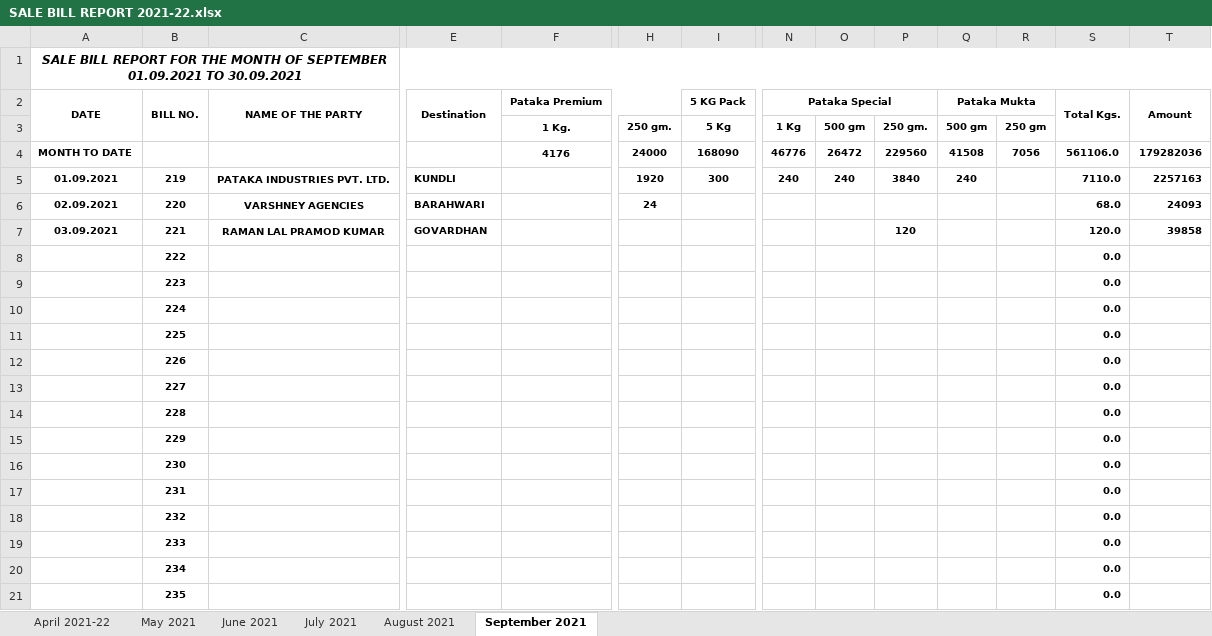
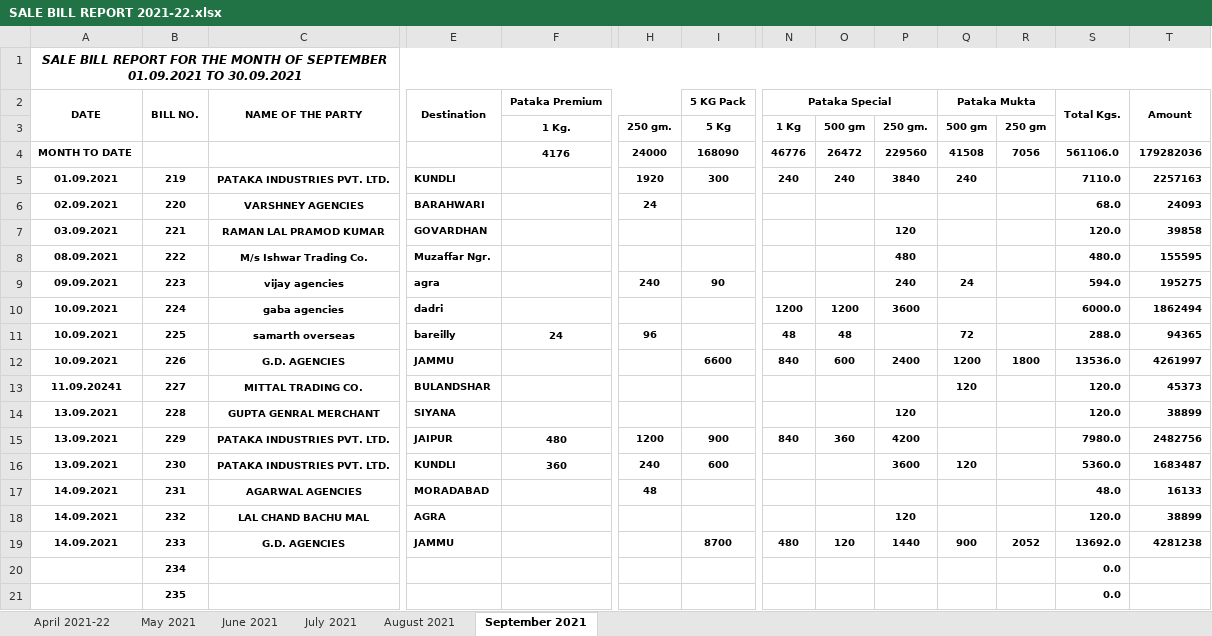
Before and after one commit to TusharPanja15/excel, an Excel workbook: SALE BILL REPORT 2021-22.xlsx, sheet September 2021, drawn as a sheet; only a part is shown, gaps mark what is left out; values as stored, in another font and other column widths than the file's, no borders; removed rows and columns are numbered as before the commit, all else as after; rows hold the shown columns only; the diff covers the shown part only; the diff names each change by its address in the sheet, - before the commit and + after, or states it on an @@ line.

```diff
--- a/SALE BILL REPORT 2021-22.xlsx (sheet September 2021)
+++ b/SALE BILL REPORT 2021-22.xlsx (sheet September 2021)
-row 8:  | 222 |  |  |  |  |  |  |  |  |  |  | 0.0
-row 9:  | 223 |  |  |  |  |  |  |  |  |  |  | 0.0
-row 10:  | 224 |  |  |  |  |  |  |  |  |  |  | 0.0
-row 11:  | 225 |  |  |  |  |  |  |  |  |  |  | 0.0
-row 12:  | 226 |  |  |  |  |  |  |  |  |  |  | 0.0
-row 13:  | 227 |  |  |  |  |  |  |  |  |  |  | 0.0
-row 14:  | 228 |  |  |  |  |  |  |  |  |  |  | 0.0
-row 15:  | 229 |  |  |  |  |  |  |  |  |  |  | 0.0
-row 16:  | 230 |  |  |  |  |  |  |  |  |  |  | 0.0
-row 17:  | 231 |  |  |  |  |  |  |  |  |  |  | 0.0
-row 18:  | 232 |  |  |  |  |  |  |  |  |  |  | 0.0
-row 19:  | 233 |  |  |  |  |  |  |  |  |  |  | 0.0
+row 8: 08.09.2021 | 222 | M/s Ishwar Trading Co. | Muzaffar Ngr. |  |  |  |  |  | 480 |  |  | 480.0 | 155595
+row 9: 09.09.2021 | 223 | vijay agencies | agra |  | 240 | 90 |  |  | 240 | 24 |  | 594.0 | 195275
+row 10: 10.09.2021 | 224 | gaba agencies | dadri |  |  |  | 1200 | 1200 | 3600 |  |  | 6000.0 | 1862494
+row 11: 10.09.2021 | 225 | samarth overseas | bareilly | 24 | 96 |  | 48 | 48 |  | 72 |  | 288.0 | 94365
+row 12: 10.09.2021 | 226 | G.D. AGENCIES | JAMMU |  |  | 6600 | 840 | 600 | 2400 | 1200 | 1800 | 13536.0 | 4261997
+row 13: 11.09.20241 | 227 | MITTAL TRADING CO. | BULANDSHAR |  |  |  |  |  |  | 120 |  | 120.0 | 45373
+row 14: 13.09.2021 | 228 | GUPTA GENRAL MERCHANT | SIYANA |  |  |  |  |  | 120 |  |  | 120.0 | 38899
+row 15: 13.09.2021 | 229 | PATAKA INDUSTRIES PVT. LTD. | JAIPUR | 480 | 1200 | 900 | 840 | 360 | 4200 |  |  | 7980.0 | 2482756
+row 16: 13.09.2021 | 230 | PATAKA INDUSTRIES PVT. LTD. | KUNDLI | 360 | 240 | 600 |  |  | 3600 | 120 |  | 5360.0 | 1683487
+row 17: 14.09.2021 | 231 | AGARWAL AGENCIES | MORADABAD |  | 48 |  |  |  |  |  |  | 48.0 | 16133
+row 18: 14.09.2021 | 232 | LAL CHAND BACHU MAL | AGRA |  |  |  |  |  | 120 |  |  | 120.0 | 38899
+row 19: 14.09.2021 | 233 | G.D. AGENCIES | JAMMU |  |  | 8700 | 480 | 120 | 1440 | 900 | 2052 | 13692.0 | 4281238
```
Also changed, not shown: 14 added rows, 13 removed rows and 14 edited cells elsewhere in this sheet, formulas that keep their value, BLENDED TEA STOCK REGISTER 2021-22.xlsx, D.K STATEMENT -2021-22.xlsx, 3 other files.
